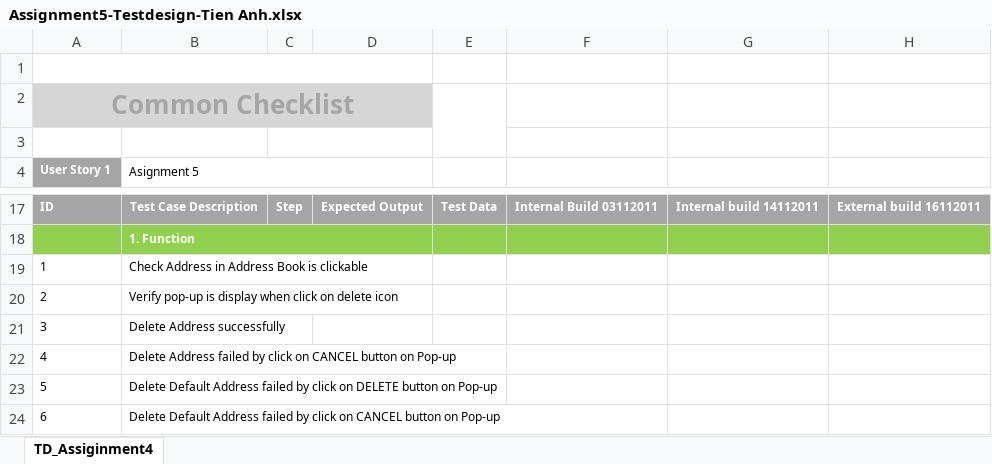
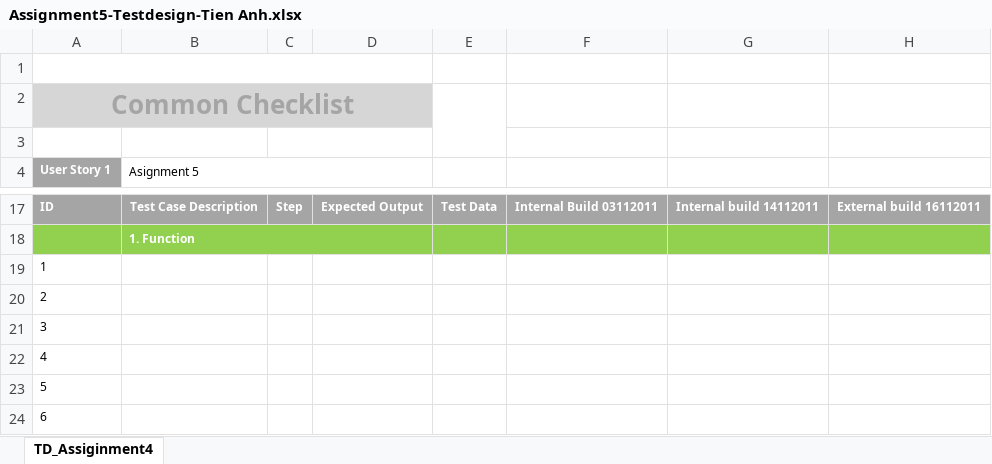
Before and after one commit to tienanh102001/gitRookies, an Excel workbook: Assignment_Testdesign/Assignment5-Testdesign-Tien Anh.xlsx, sheet TD_Assiginment4, drawn as a sheet; only a part is shown, gaps mark what is left out; values as stored, in another font and other column widths than the file's, no borders; the diff names each change by its address in the sheet, - before the commit and + after, or states it on an @@ line.

```diff
--- a/Assignment_Testdesign/Assignment5-Testdesign-Tien Anh.xlsx (sheet TD_Assiginment4)
+++ b/Assignment_Testdesign/Assignment5-Testdesign-Tien Anh.xlsx (sheet TD_Assiginment4)
-B19 (Asignment 5): Check Address in Address Book is clickable
+B19 (Asignment 5): (empty)
-B20 (Asignment 5): Verify pop-up is display when click on delete icon
+B20 (Asignment 5): (empty)
-B21 (Asignment 5): Delete Address successfully
+B21 (Asignment 5): (empty)
-B22 (Asignment 5): Delete Address failed by click on CANCEL button on Pop-up
+B22 (Asignment 5): (empty)
-B23 (Asignment 5): Delete Default Address failed by click on DELETE button on Pop-up
+B23 (Asignment 5): (empty)
-B24 (Asignment 5): Delete Default Address failed by click on CANCEL button on Pop-up
+B24 (Asignment 5): (empty)
```
Also changed, not shown: Assignment_Testcase/Assignment4-Testcase-30_10_Tien Anh.xlsx.
